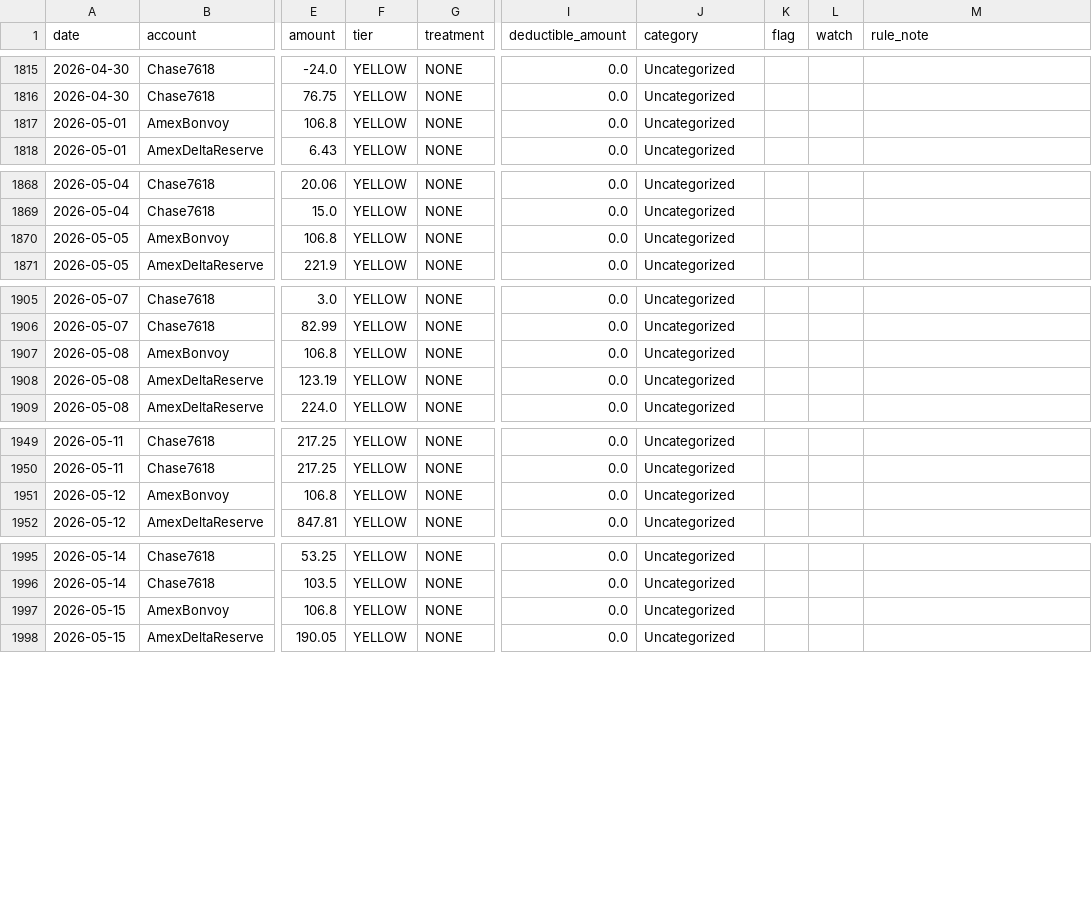
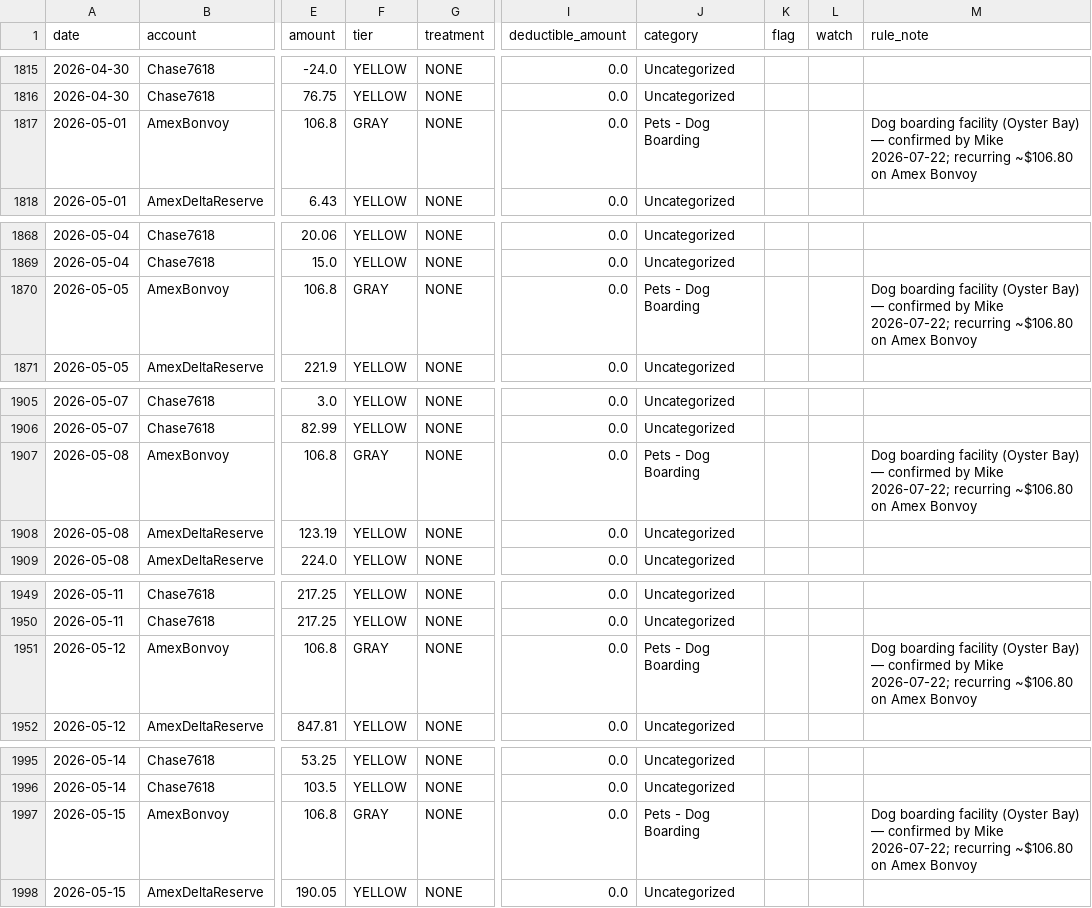
Before and after one commit to mklamb56nyc/MKLOS, a CSV file: expenses/ledger.csv, drawn as a sheet; only a part is shown, gaps mark what is left out; the diff covers the shown part only; the diff names each change by its address in the sheet, - before the commit and + after, or states it on an @@ line.

```diff
--- a/expenses/ledger.csv
+++ b/expenses/ledger.csv
-F1817 (tier): YELLOW
+F1817 (tier): GRAY
-J1817 (category): Uncategorized
+J1817 (category): Pets - Dog Boarding
-M1817 (rule_note): (empty)
+M1817 (rule_note): Dog boarding facility (Oyster Bay) — confirmed by Mike 2026-07-22; recurring ~$106.80 on Amex Bonvoy
-F1870 (tier): YELLOW
+F1870 (tier): GRAY
-J1870 (category): Uncategorized
+J1870 (category): Pets - Dog Boarding
-M1870 (rule_note): (empty)
+M1870 (rule_note): Dog boarding facility (Oyster Bay) — confirmed by Mike 2026-07-22; recurring ~$106.80 on Amex Bonvoy
-F1907 (tier): YELLOW
+F1907 (tier): GRAY
-J1907 (category): Uncategorized
+J1907 (category): Pets - Dog Boarding
-M1907 (rule_note): (empty)
+M1907 (rule_note): Dog boarding facility (Oyster Bay) — confirmed by Mike 2026-07-22; recurring ~$106.80 on Amex Bonvoy
-F1951 (tier): YELLOW
+F1951 (tier): GRAY
-J1951 (category): Uncategorized
+J1951 (category): Pets - Dog Boarding
-M1951 (rule_note): (empty)
+M1951 (rule_note): Dog boarding facility (Oyster Bay) — confirmed by Mike 2026-07-22; recurring ~$106.80 on Amex Bonvoy
-F1997 (tier): YELLOW
+F1997 (tier): GRAY
-J1997 (category): Uncategorized
+J1997 (category): Pets - Dog Boarding
-M1997 (rule_note): (empty)
+M1997 (rule_note): Dog boarding facility (Oyster Bay) — confirmed by Mike 2026-07-22; recurring ~$106.80 on Amex Bonvoy
```
Also changed, not shown: 18 edited cells elsewhere in this file, 1 other file.
